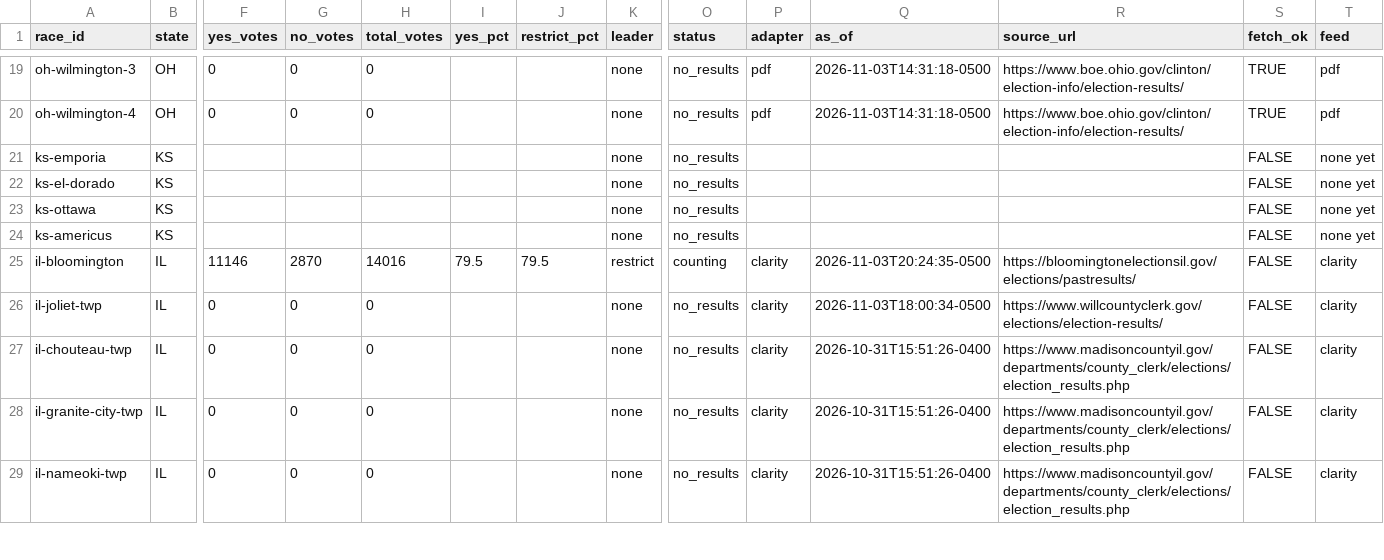
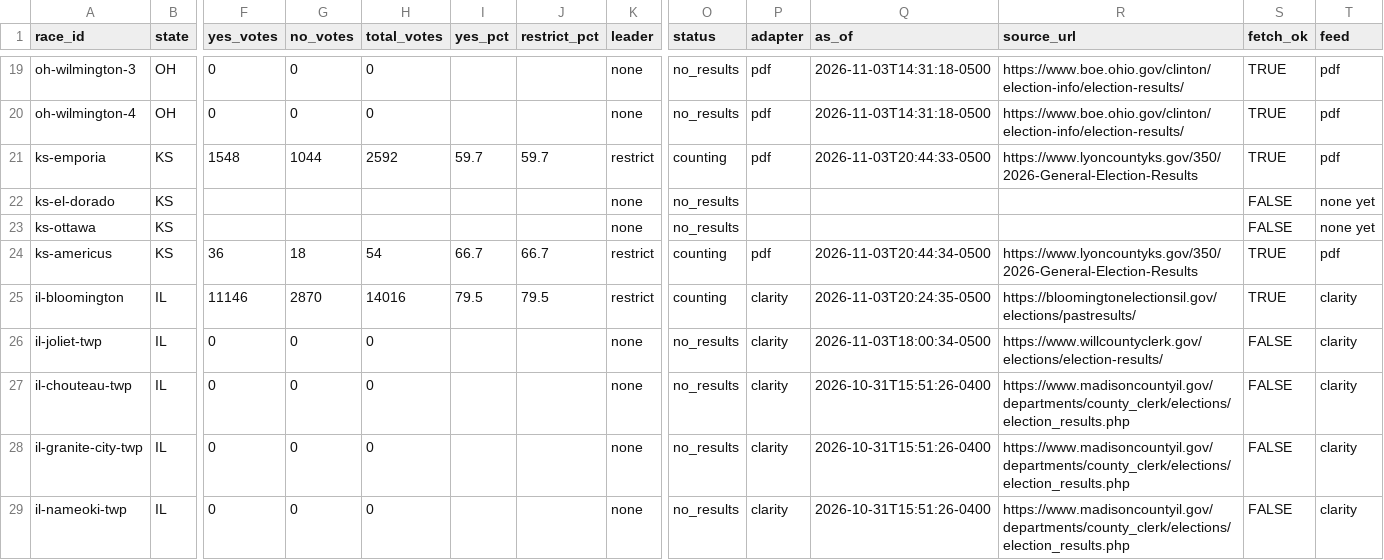
Before and after one commit to alexlundry/data_center_ballot_tracker, a CSV file: site/data/results.csv, drawn as a sheet; only a part is shown, gaps mark what is left out; the diff names each change by its address in the sheet, - before the commit and + after, or states it on an @@ line.

Commit message:
results 2026-11-04T01:44Z

```diff
--- a/site/data/results.csv
+++ b/site/data/results.csv
-F21 (yes_votes): (empty)
+F21 (yes_votes): 1548
-G21 (no_votes): (empty)
+G21 (no_votes): 1044
-H21 (total_votes): (empty)
+H21 (total_votes): 2592
-I21 (yes_pct): (empty)
+I21 (yes_pct): 59.7
-J21 (restrict_pct): (empty)
+J21 (restrict_pct): 59.7
-K21 (leader): none
+K21 (leader): restrict
-O21 (status): no_results
+O21 (status): counting
-P21 (adapter): (empty)
+P21 (adapter): pdf
-Q21 (as_of): (empty)
+Q21 (as_of): 2026-11-03T20:44:33-0500
-R21 (source_url): (empty)
+R21 (source_url): https://www.lyoncountyks.gov/350/2026-General-Election-Results
-S21 (fetch_ok): FALSE
+S21 (fetch_ok): TRUE
-T21 (feed): none yet
+T21 (feed): pdf
-F24 (yes_votes): (empty)
+F24 (yes_votes): 36
-G24 (no_votes): (empty)
+G24 (no_votes): 18
-H24 (total_votes): (empty)
+H24 (total_votes): 54
-I24 (yes_pct): (empty)
+I24 (yes_pct): 66.7
-J24 (restrict_pct): (empty)
+J24 (restrict_pct): 66.7
-K24 (leader): none
+K24 (leader): restrict
-O24 (status): no_results
+O24 (status): counting
-P24 (adapter): (empty)
+P24 (adapter): pdf
-Q24 (as_of): (empty)
+Q24 (as_of): 2026-11-03T20:44:34-0500
-R24 (source_url): (empty)
+R24 (source_url): https://www.lyoncountyks.gov/350/2026-General-Election-Results
-S24:S25 (fetch_ok): FALSE
+S24:S25 (fetch_ok): TRUE
-T24 (feed): none yet
+T24 (feed): pdf
```
Also changed, not shown: data/history.csv, 1 other file.
